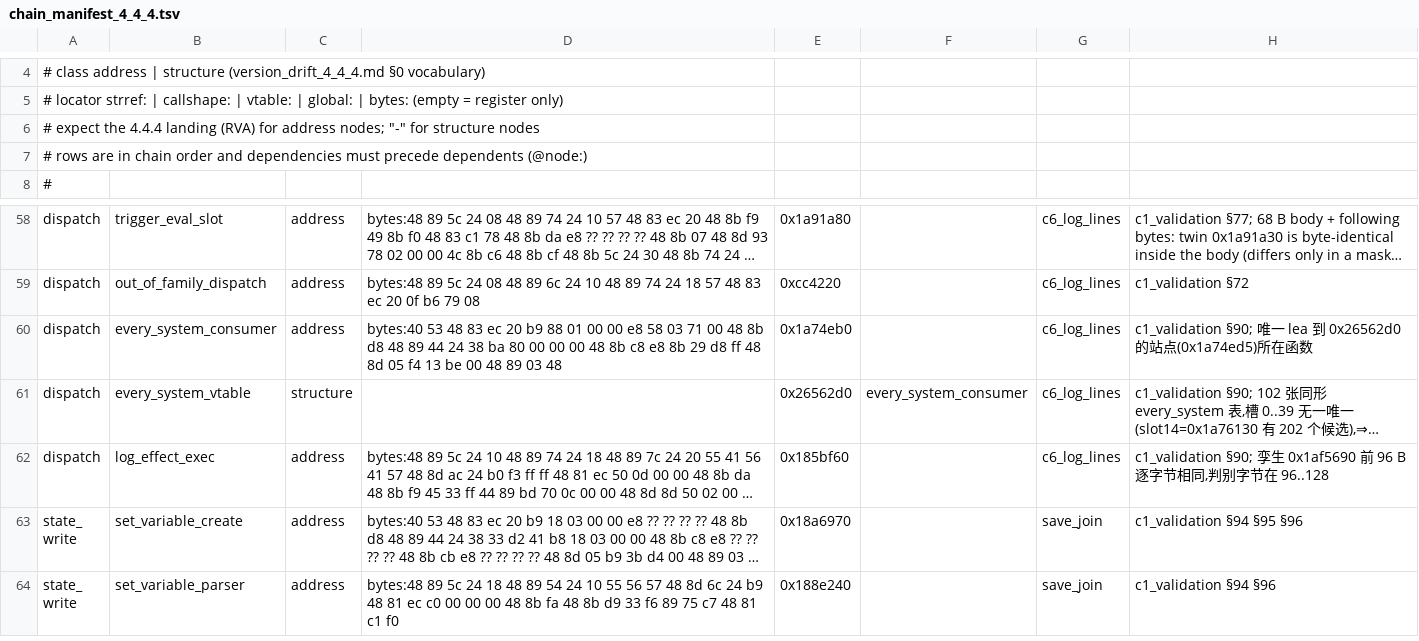
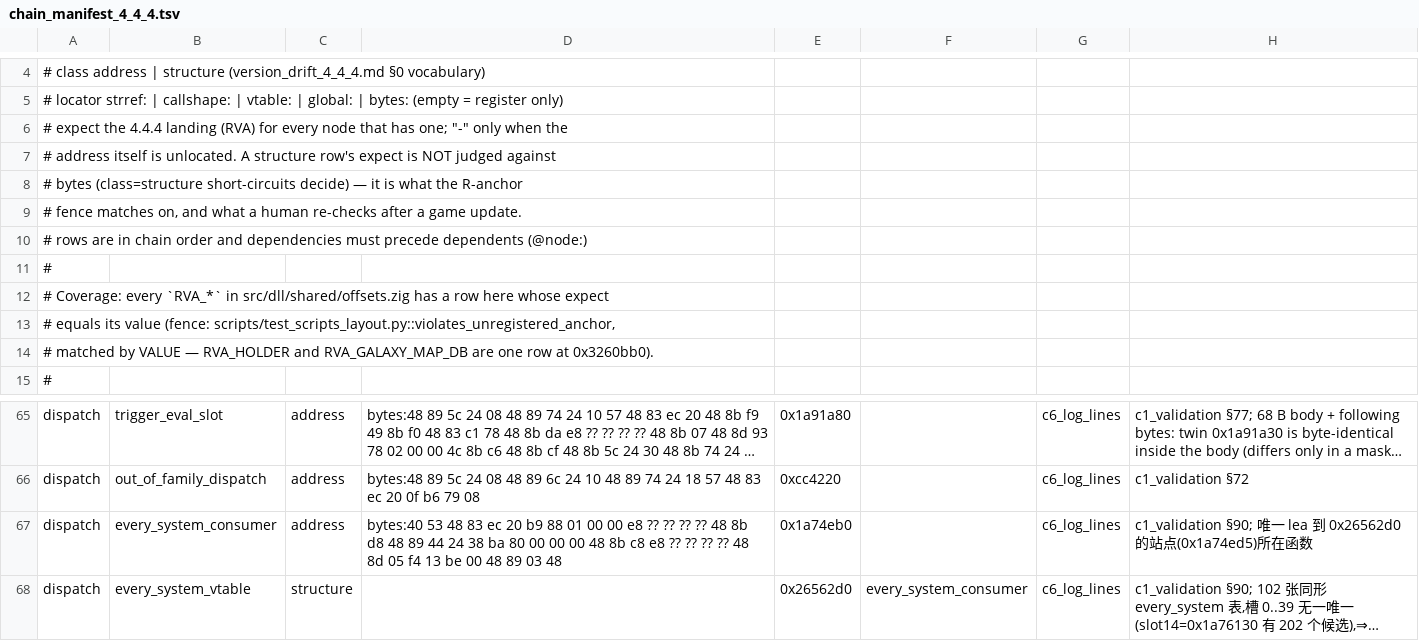
Before and after one commit to loficore/Neo-Stellaris, a TSV file: evidence/xrefs/chain_manifest_4_4_4.tsv, drawn as a sheet; only a part is shown, gaps mark what is left out; the shorter side is filled out with more unchanged rows; long unchanged cells end in …; addresses are those after the commit; the diff names each change by its address in the sheet, - before the commit and + after, or states it on an @@ line.

```diff
--- a/evidence/xrefs/chain_manifest_4_4_4.tsv
+++ b/evidence/xrefs/chain_manifest_4_4_4.tsv
-A6: …(RVA) for address nodes; "-" for structure nodes
+A6: …(RVA) for every node that has one; "-" only when the
+row 7: # address itself is unlocated. A structure row's expect is NOT judged against
+row 8: # bytes (class=structure short-circuits decide) — it is what the R-anchor
+row 9: # fence matches on, and what a human re-checks after a game update.
+row 11: #
+row 12: # Coverage: every `RVA_*` in src/dll/shared/offsets.zig has a row here whose expect
+row 13: # equals its value (fence: scripts/test_scripts_layout.py::violates_unregistered_anchor,
+row 14: # matched by VALUE — RVA_HOLDER and RVA_GALAXY_MAP_DB are one row at 0x3260bb0).
-D67: …00 e8 58 03 71 00 48 8b d8 48 89 44 24 38 ba 80 00 00 00 48 8b c8 e8 8b 29 d8 ff 48 8d…
+D67: …00 e8 ?? ?? ?? ?? 48 8b d8 48 89 44 24 38 ba 80 00 00 00 48 8b c8 e8 ?? ?? ?? ?? 48 8d…
```
Also changed, not shown: evidence/xrefs/chain_drift_4.4.4.tsv, 2 other files.
